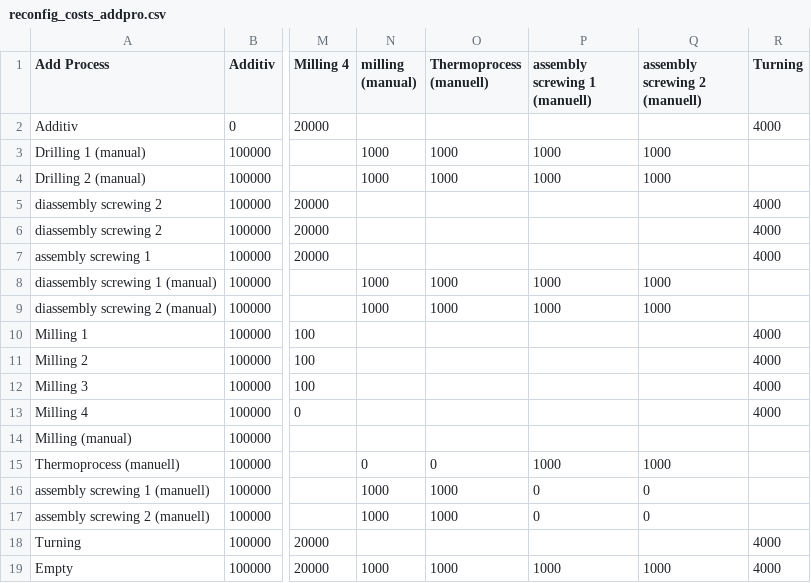
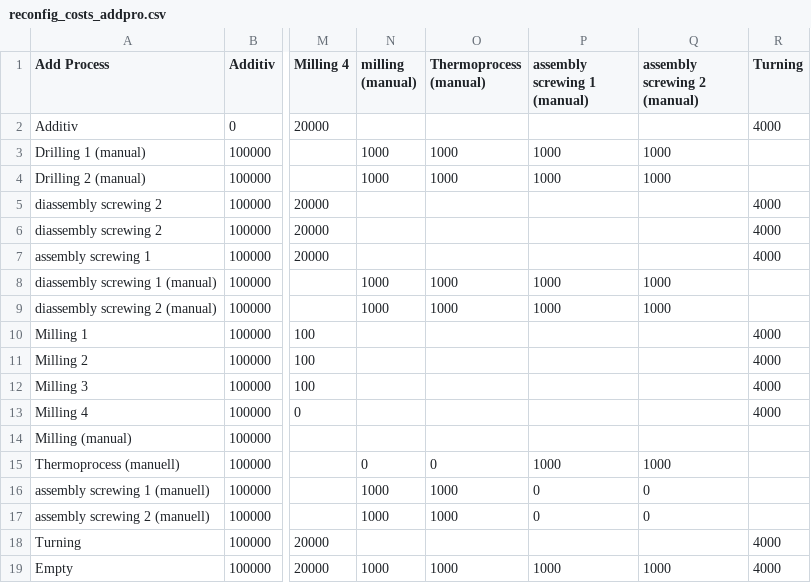
Before and after one commit to jensbeckerAA/Benchmark-Problem-for-Capacity-Planning-in-Remanufacturing, a CSV file: reconfig_costs_addpro.csv, drawn as a sheet; only a part is shown, gaps mark what is left out; the diff names each change by its address in the sheet, - before the commit and + after, or states it on an @@ line.

Commit message:
Update reconfig_costs_addpro.csv

```diff
--- a/reconfig_costs_addpro.csv
+++ b/reconfig_costs_addpro.csv
-O1: Thermoprocess (manuell)
+O1: Thermoprocess (manual)
-P1: assembly screwing 1 (manuell)
+P1: assembly screwing 1 (manual)
-Q1: assembly screwing 2 (manuell)
+Q1: assembly screwing 2 (manual)
```
